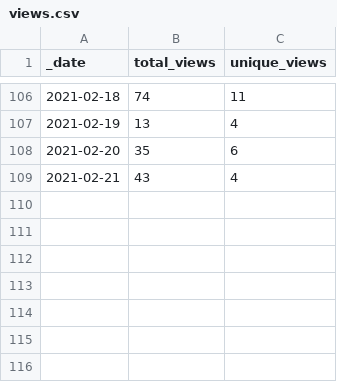
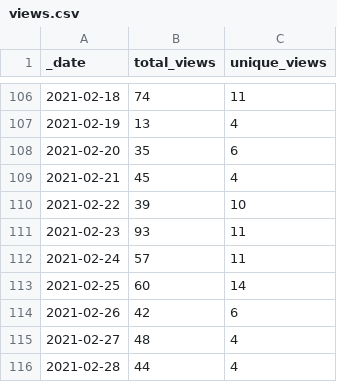
Before and after one commit to beccakelly7/icepyx, a CSV file: traffic/views.csv, drawn as a sheet; only a part is shown, gaps mark what is left out.

Commit message:
GitHub traffic

```diff
--- a/traffic/views.csv
+++ b/traffic/views.csv
@@ -108,2 +108,9 @@ _date,total_views,unique_views
 2021-02-20,35,6
-2021-02-21,43,4
+2021-02-21,45,4
+2021-02-22,39,10
+2021-02-23,93,11
+2021-02-24,57,11
+2021-02-25,60,14
+2021-02-26,42,6
+2021-02-27,48,4
+2021-02-28,44,4
```
Also changed, not shown: traffic/clones.csv, 1 other file.
